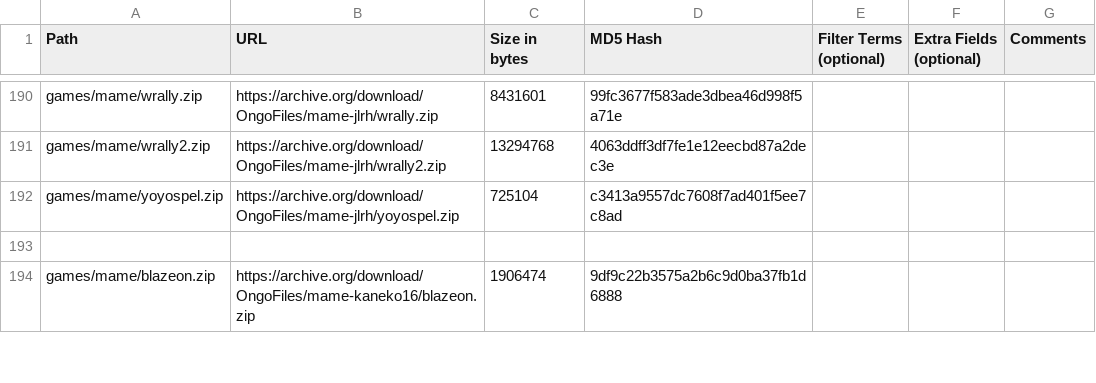
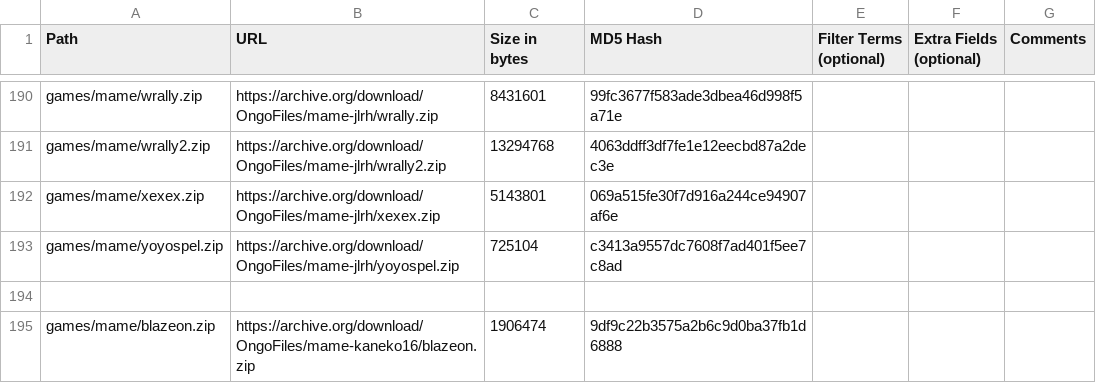
Before and after one commit to OngoGablogian/MiSTer_Ongo, a CSV file: external_files.csv, drawn as a sheet; only a part is shown, gaps mark what is left out; the diff names each change by its address in the sheet, - before the commit and + after, or states it on an @@ line.

Commit message:
Update jlrh ROMs

```diff
--- a/external_files.csv
+++ b/external_files.csv
+row 192: games/mame/xexex.zip | https://archive.org/download/OngoFiles/mame-jlrh/xexex.zip | 5143801 | 069a515fe30f7d916a244ce94907af6e
```
